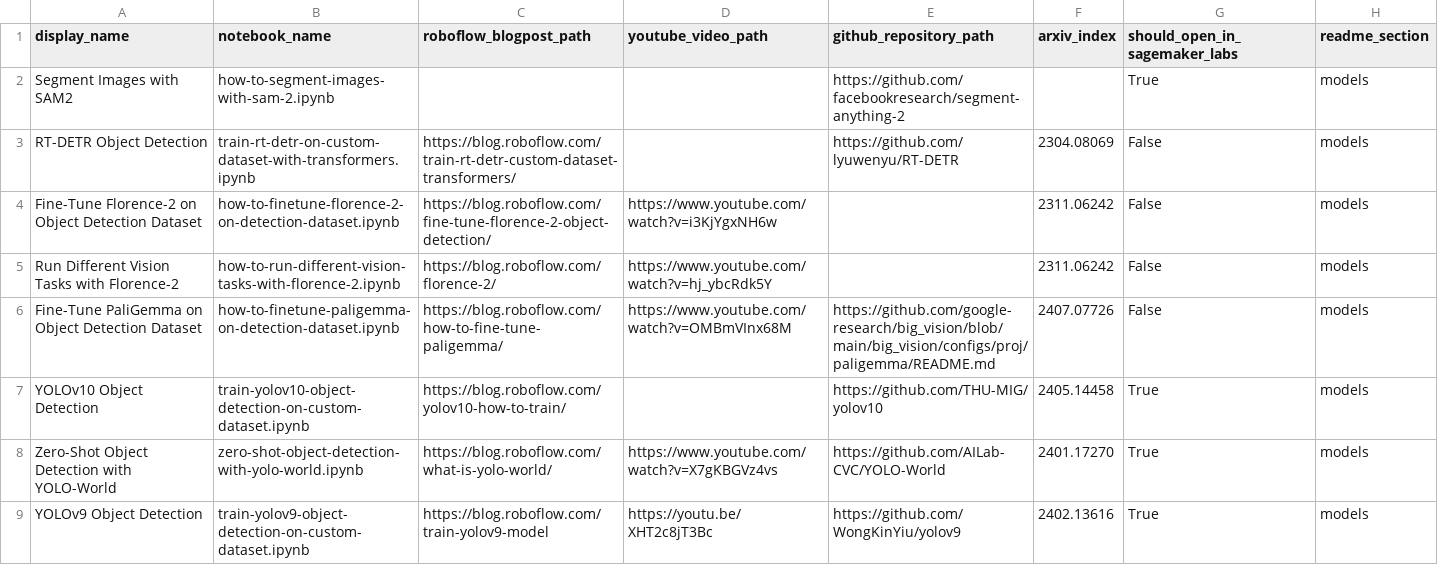
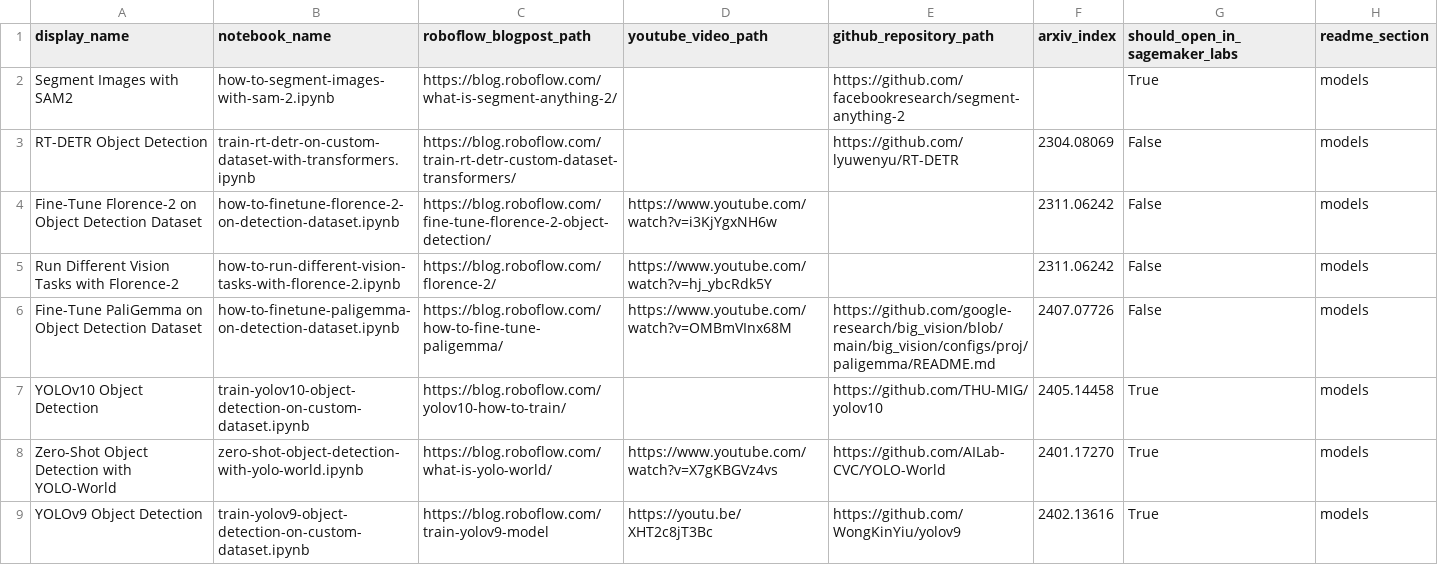
Before and after one commit to roboflow/notebooks, a CSV file: automation/notebooks-table-data.csv, drawn as a sheet; only a part is shown.

Commit message:
updated Segment Images with Segment Anything 2 notebook

```diff
--- a/automation/notebooks-table-data.csv
+++ b/automation/notebooks-table-data.csv
@@ -1,3 +1,3 @@
 display_name, notebook_name, roboflow_blogpost_path, youtube_video_path, github_repository_path, arxiv_index, should_open_in_sagemaker_labs, readme_section
-Segment Images with SAM2,how-to-segment-images-with-sam-2.ipynb, , , https://github.com/facebookresearch/segment-anything-2, , True, models
+Segment Images with SAM2,how-to-segment-images-with-sam-2.ipynb, https://blog.roboflow.com/what-is-segment-anything-2/, , https://github.com/facebookresearch/segment-anything-2, , True, models
 RT-DETR Object Detection, train-rt-detr-on-custom-dataset-with-transformers.ipynb, https://blog.roboflow.com/train-rt-detr-custom-dataset-transformers/, , https://github.com/lyuwenyu/RT-DETR, 2304.08069, False, models
```
Also changed, not shown: 2 other files.
